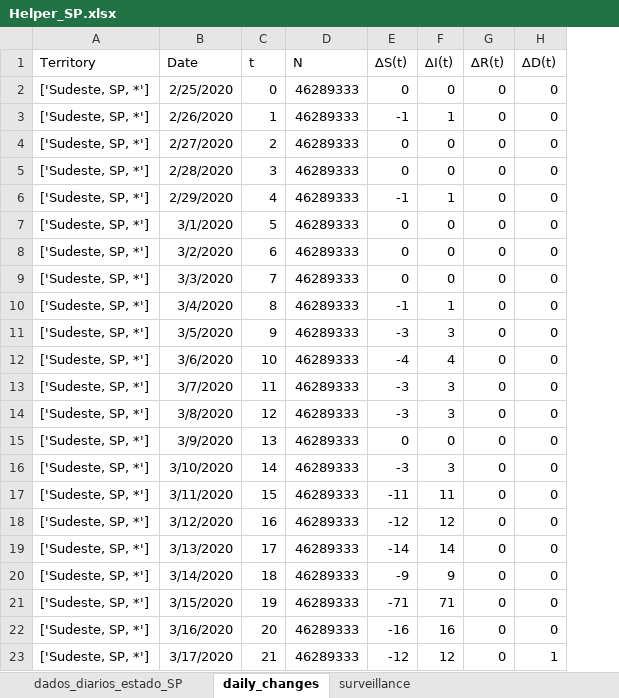
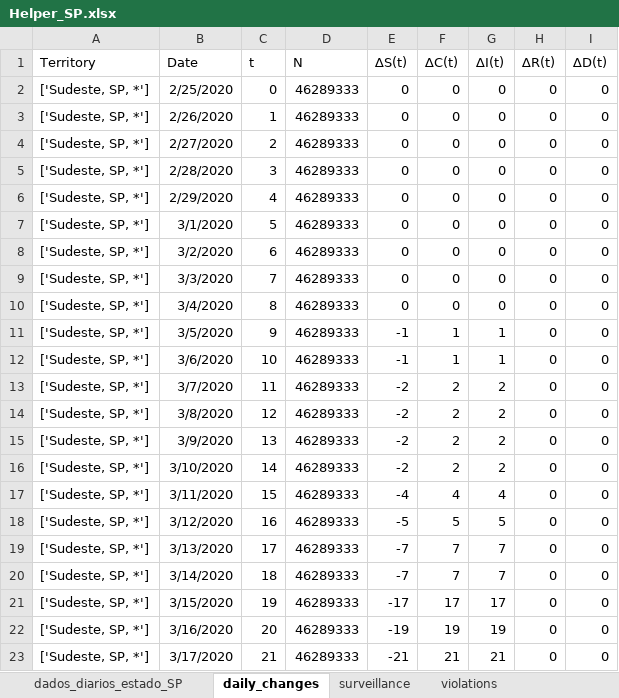
Before and after one commit to andreplima/covidsims, an Excel workbook: assets/Helper_SP.xlsx, sheet daily_changes, drawn as a sheet; only a part is shown; values as stored, in another font and other column widths than the file's, no borders; charts and pictures and table styles not drawn; addresses are those after the commit; the diff covers the shown part only; the diff names each change by its address in the sheet, - before the commit and + after, or states it on an @@ line.

```diff
--- a/assets/Helper_SP.xlsx (sheet daily_changes)
+++ b/assets/Helper_SP.xlsx (sheet daily_changes)
+sheet tab: violations
+column F (∆C(t)), rows 2-23: 0 | 0 | 0 | 0 | 0 | 0 | 0 | 0 | 0 | 1 | 1 | 2 | 2 | 2 | 2 | 4 | 5 | 7 | 7 | 17 | 19 | 21
-E3 (∆S(t)): -1
+E3 (∆S(t)): 0
-G3 (∆I(t)): 1
+G3 (∆I(t)): 0
-E6 (∆S(t)): -1
+E6 (∆S(t)): 0
-G6 (∆I(t)): 1
+G6 (∆I(t)): 0
-E10 (∆S(t)): -1
+E10 (∆S(t)): 0
-G10 (∆I(t)): 1
+G10 (∆I(t)): 0
-E11 (∆S(t)): -3
+E11 (∆S(t)): -1
-G11 (∆I(t)): 3
+G11 (∆I(t)): 1
-E12 (∆S(t)): -4
+E12 (∆S(t)): -1
-G12 (∆I(t)): 4
+G12 (∆I(t)): 1
-E13:E14 (∆S(t)): -3
+E13:E14 (∆S(t)): -2
-G13:G14 (∆I(t)): 3
+G13:G14 (∆I(t)): 2
-E15 (∆S(t)): 0
+E15 (∆S(t)): -2
-G15 (∆I(t)): 0
+G15 (∆I(t)): 2
-E16 (∆S(t)): -3
+E16 (∆S(t)): -2
-G16 (∆I(t)): 3
+G16 (∆I(t)): 2
-E17 (∆S(t)): -11
+E17 (∆S(t)): -4
-G17 (∆I(t)): 11
+G17 (∆I(t)): 4
-E18 (∆S(t)): -12
+E18 (∆S(t)): -5
-G18 (∆I(t)): 12
+G18 (∆I(t)): 5
-E19 (∆S(t)): -14
+E19 (∆S(t)): -7
-G19 (∆I(t)): 14
+G19 (∆I(t)): 7
-E20 (∆S(t)): -9
+E20 (∆S(t)): -7
-G20 (∆I(t)): 9
+G20 (∆I(t)): 7
-E21 (∆S(t)): -71
+E21 (∆S(t)): -17
-G21 (∆I(t)): 71
+G21 (∆I(t)): 17
-E22 (∆S(t)): -16
+E22 (∆S(t)): -19
-G22 (∆I(t)): 16
+G22 (∆I(t)): 19
-E23 (∆S(t)): -12
+E23 (∆S(t)): -21
-G23 (∆I(t)): 12
+G23 (∆I(t)): 21
-I23 (∆D(t)): 1
+I23 (∆D(t)): 0
```
Also changed, not shown: 1706 edited cells elsewhere in this sheet, sheet surveillance, charts or pictures, 16 other files.
